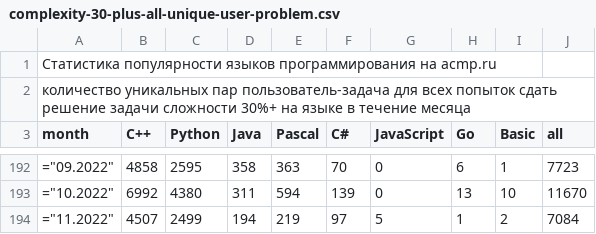
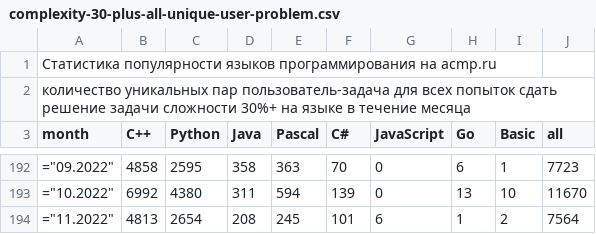
Before and after one commit to BorisMenshikov/acmp-langs-data, a CSV file: complexity-30-plus-all-unique-user-problem.csv, drawn as a sheet; only a part is shown, gaps mark what is left out.

```diff
--- a/complexity-30-plus-all-unique-user-problem.csv
+++ b/complexity-30-plus-all-unique-user-problem.csv
@@ -193,2 +193,2 @@ month;C++;Python;Java;Pascal;C#;JavaScript;Go;Basic;all
 ="10.2022";6992;4380;311;594;139;0;13;10;11670
-="11.2022";4507;2499;194;219;97;5;1;2;7084
+="11.2022";4813;2654;208;245;101;6;1;2;7564
```
Also changed, not shown: accepted-attempts.csv, accepted-unique-user-problem.csv, 15 other files.
